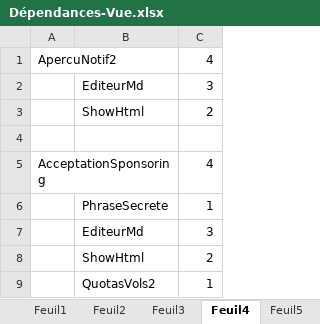
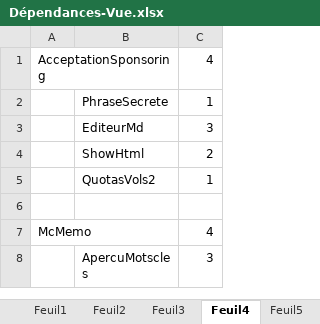
Before and after one commit to dsportes/asocial-doc, an Excel workbook: Dépendances-Vue.xlsx, sheet Feuil4, drawn as a sheet; only a part is shown; the shorter side is filled out with more unchanged rows; values as stored, in another font and other column widths than the file's, no borders; the diff names each change by its address in the sheet, - before the commit and + after, or states it on an @@ line.

```diff
--- a/Dépendances-Vue.xlsx (sheet Feuil4)
+++ b/Dépendances-Vue.xlsx (sheet Feuil4)
-row 1: ApercuNotif2 |  | 4
-row 2:  | EditeurMd | 3
-row 3:  | ShowHtml | 2
-row 4: (empty)
```
Also changed, not shown: sheet Feuil6, sheet Feuil7, sheet Feuil3, sheet Feuil8, sheet Feuil1.
